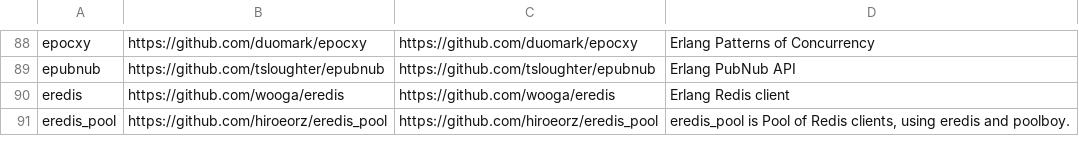
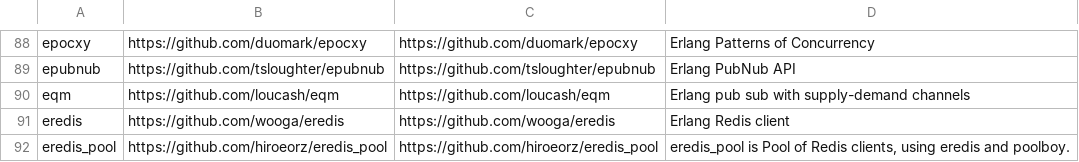
Before and after one commit to ninenines/erlang.mk, a TSV file: packages.v1.tsv, drawn as a sheet; only a part is shown, gaps mark what is left out; the diff names each change by its address in the sheet, - before the commit and + after, or states it on an @@ line.

```diff
--- a/packages.v1.tsv
+++ b/packages.v1.tsv
+row 90: eqm | https://github.com/loucash/eqm | https://github.com/loucash/eqm | Erlang pub sub with supply-demand channels
```
Also changed, not shown: packages.v2.tsv, 1 other file.
